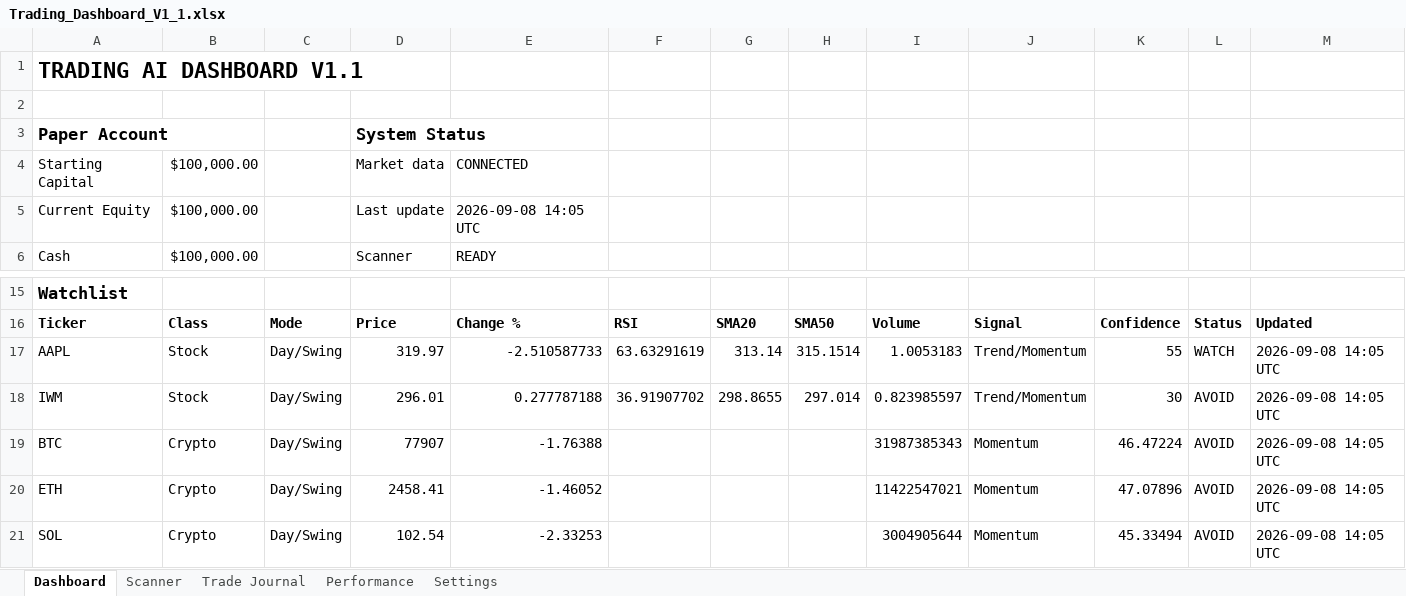
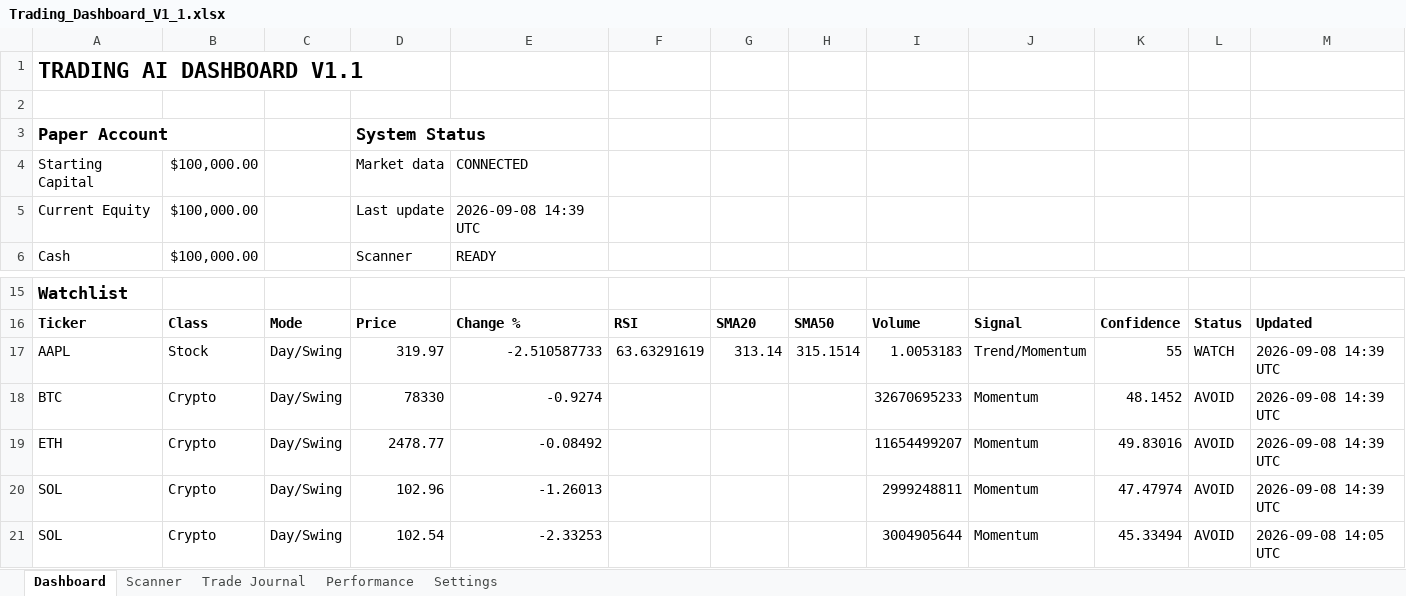
Before and after one commit to Miledy31/TRADING-AI-AGENT, an Excel workbook: Trading_Dashboard_V1_1.xlsx, sheet Dashboard, drawn as a sheet; only a part is shown, gaps mark what is left out; values as stored, in another font and other column widths than the file's, no borders; table styles not drawn; removed rows and columns are numbered as before the commit, all else as after; the diff names each change by its address in the sheet, - before the commit and + after, or states it on an @@ line.

```diff
--- a/Trading_Dashboard_V1_1.xlsx (sheet Dashboard)
+++ b/Trading_Dashboard_V1_1.xlsx (sheet Dashboard)
-E5: 2026-09-08 14:05 UTC
+E5: 2026-09-08 14:39 UTC
-M17: 2026-09-08 14:05 UTC
+M17: 2026-09-08 14:39 UTC
-row 18: IWM | Stock | Day/Swing | 296.01 | 0.277787188 | 36.91907702 | 298.8655 | 297.014 | 0.823985597 | Trend/Momentum | 30 | AVOID | 2026-09-08 14:05 UTC
-D18: 77907
+D18: 78330
-E18: -1.76388
+E18: -0.9274
-I18: 31987385343
+I18: 32670695233
-K18: 46.47224
+K18: 48.1452
-M18:M19: 2026-09-08 14:05 UTC
+M18:M19: 2026-09-08 14:39 UTC
-D19: 2458.41
+D19: 2478.77
-E19: -1.46052
+E19: -0.08492
-I19: 11422547021
+I19: 11654499207
-K19: 47.07896
+K19: 49.83016
+row 20: SOL | Crypto | Day/Swing | 102.96 | -1.26013 |  |  |  | 2999248811 | Momentum | 47.47974 | AVOID | 2026-09-08 14:39 UTC
```
Also changed, not shown: sheet Scanner.
